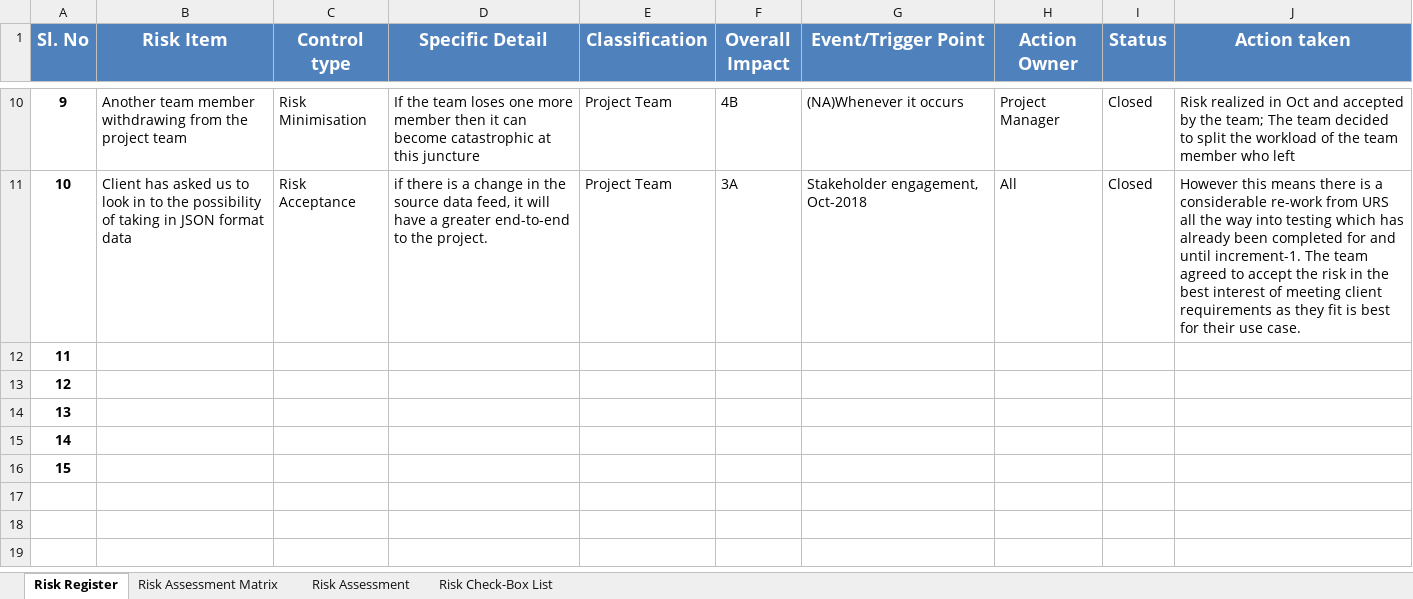
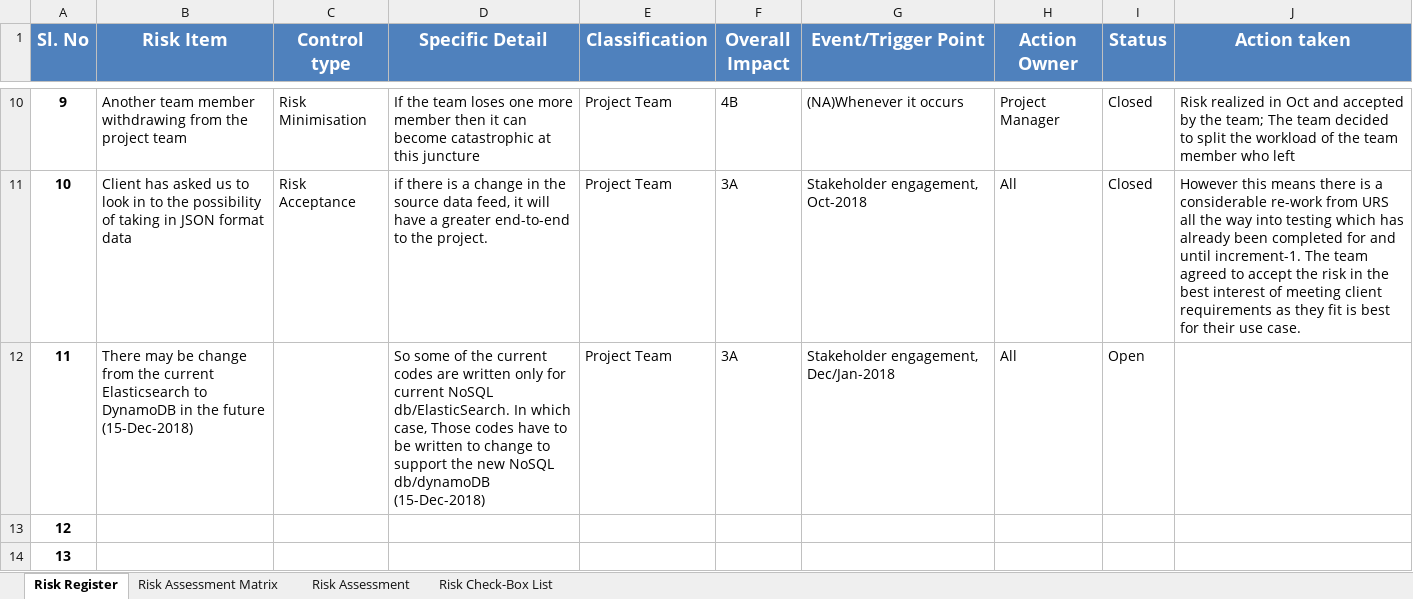
Before and after one commit to MrNayLA/SE25PT7SERIS, an Excel workbook: MGMT/PLAN/PP/WORK IN PROGRESS/RAM_MRP.xlsx, sheet Risk Register, drawn as a sheet; only a part is shown, gaps mark what is left out; the shorter side is filled out with more unchanged rows; values as stored, in another font and other column widths than the file's, no borders; table styles not drawn; the diff names each change by its address in the sheet, - before the commit and + after, or states it on an @@ line.

```diff
--- a/MGMT/PLAN/PP/WORK IN PROGRESS/RAM_MRP.xlsx (sheet Risk Register)
+++ b/MGMT/PLAN/PP/WORK IN PROGRESS/RAM_MRP.xlsx (sheet Risk Register)
-B12 (Risk Item): (empty)
+B12 (Risk Item): There may be change from the current Elasticsearch to DynamoDB in the future (15-Dec-2018)
-D12 (Specific Detail): (empty)
+D12 (Specific Detail): So some of the current codes are written only for current NoSQL db/ElasticSearch. In which case, Those codes have to be written to change to support the new NoSQL db/dynamoDB (15-Dec-2018)
-E12 (Classification): (empty)
+E12 (Classification): Project Team
-F12 (Overall Impact): (empty)
+F12 (Overall Impact): 3A
-G12 (Event/Trigger Point): (empty)
+G12 (Event/Trigger Point): Stakeholder engagement, Dec/Jan-2018
-H12 (Action Owner): (empty)
+H12 (Action Owner): All
-I12 (Status): (empty)
+I12 (Status): Open
```
Also changed, not shown: 2 other files.
